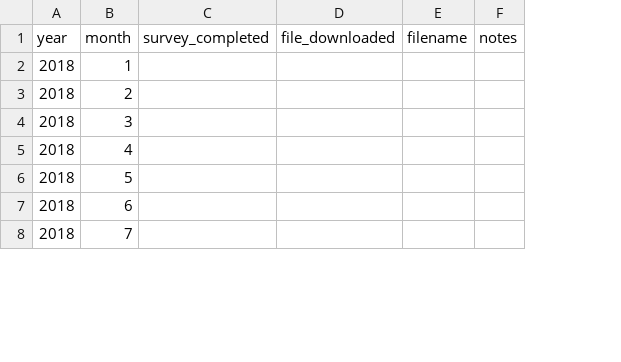
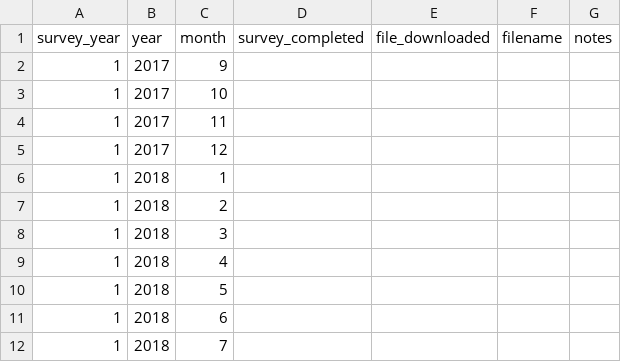
Before and after one commit to ccber-restoration/ncos-bird-surveys, a CSV file: data/ncos_survey_file_checklist.csv, drawn as a sheet; only a part is shown; addresses are those after the commit; the diff names each change by its address in the sheet, - before the commit and + after, or states it on an @@ line.

Commit message:
add column for survey year

```diff
--- a/data/ncos_survey_file_checklist.csv
+++ b/data/ncos_survey_file_checklist.csv
+column A (survey_year), rows 6-12: all 1
+row 2: 1 | 2017 | 9
+row 3: 1 | 2017 | 10
+row 4: 1 | 2017 | 11
+row 5: 1 | 2017 | 12
```
